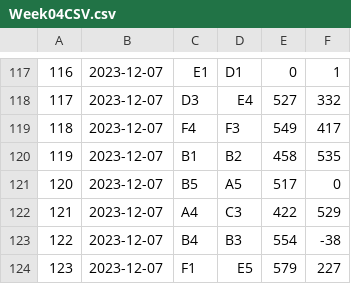
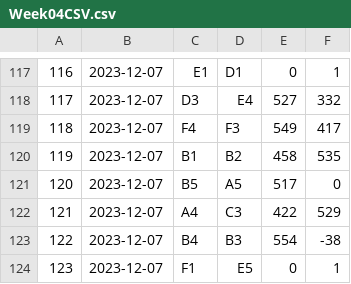
Before and after one commit to rtillies/wsos-season-3, a CSV file: data/Week04CSV.csv, drawn as a sheet; only a part is shown, gaps mark what is left out; the diff names each change by its address in the sheet, - before the commit and + after, or states it on an @@ line.

```diff
--- a/data/Week04CSV.csv
+++ b/data/Week04CSV.csv
-E124: 579
+E124: 0
-F124: 227
+F124: 1
```
Also changed, not shown: data/outputDiv04CSV.csv.
